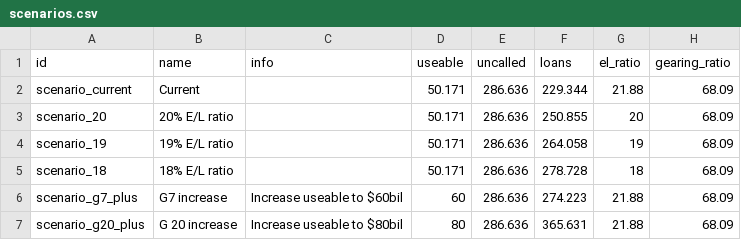
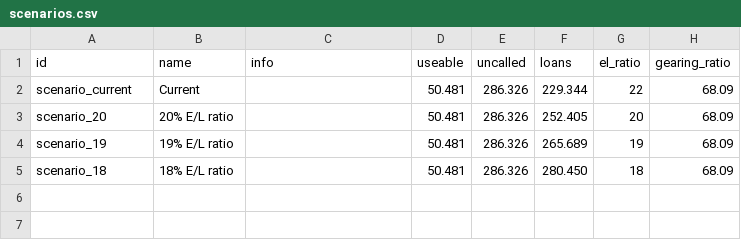
Before and after one commit to ONEcampaign/data_dive_MDBs, a CSV file: output/wb_tool/scenarios.csv, drawn as a sheet.

Commit message:
updated scenarios

```diff
--- a/output/wb_tool/scenarios.csv
+++ b/output/wb_tool/scenarios.csv
@@ -1,7 +1,5 @@
 id,name,info,useable,uncalled,loans,el_ratio,gearing_ratio
-scenario_current,Current,,50.171,286.636,229.344,21.88,68.09
-scenario_20,20% E/L ratio,,50.171,286.636,250.855,20,68.09
-scenario_19,19% E/L ratio,,50.171,286.636,264.058,19,68.09
-scenario_18,18% E/L ratio,,50.171,286.636,278.728,18,68.09
-scenario_g7_plus,G7 increase,Increase useable to $60bil,60,286.636,274.223,21.88,68.09
-scenario_g20_plus,G 20 increase,Increase useable to $80bil,80,286.636,365.631,21.88,68.09
+scenario_current,Current,,50.481,286.326,229.344,22,68.09
+scenario_20,20% E/L ratio,,50.481,286.326,252.405,20,68.09
+scenario_19,19% E/L ratio,,50.481,286.326,265.689,19,68.09
+scenario_18,18% E/L ratio,,50.481,286.326,280.450,18,68.09
```
